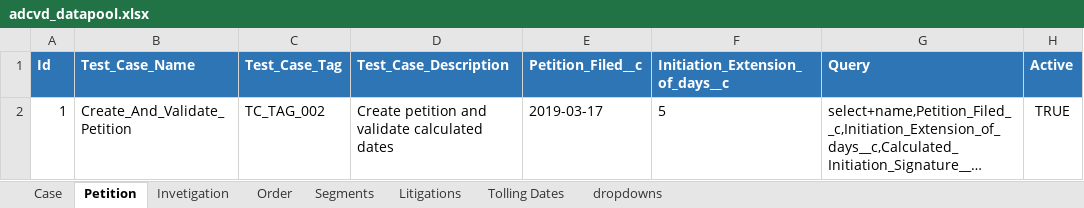
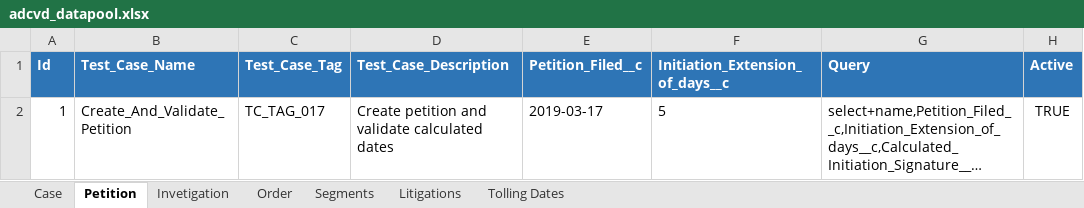
Before and after one commit to InternationalTradeAdministration/automation, an Excel workbook: ADCVD_OBJECTS_DATES_VALIDATION/input_data/datapool/adcvd_datapool.xlsx, sheet Petition, drawn as a sheet; long unchanged cells end in …; values as stored, in another font and other column widths than the file's, no borders; the diff names each change by its address in the sheet, - before the commit and + after, or states it on an @@ line.

```diff
--- a/ADCVD_OBJECTS_DATES_VALIDATION/input_data/datapool/adcvd_datapool.xlsx (sheet Petition)
+++ b/ADCVD_OBJECTS_DATES_VALIDATION/input_data/datapool/adcvd_datapool.xlsx (sheet Petition)
@@ sheet tab hidden: dropdowns @@
-C2 (Test_Case_Tag): TC_TAG_002
+C2 (Test_Case_Tag): TC_TAG_017
```
Also changed, not shown: sheet Segments, sheet Litigations, sheet Order, sheet Invetigation, sheet Case, 37 other files.
